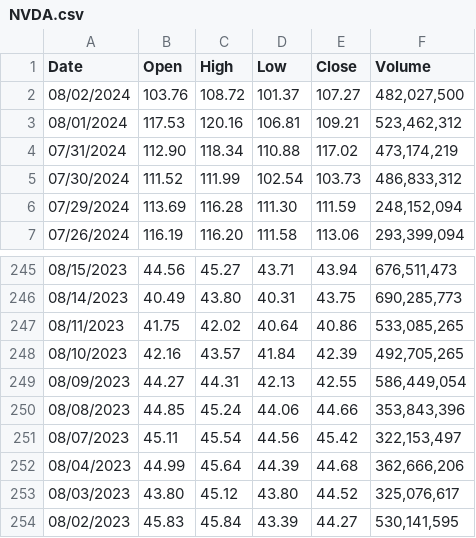
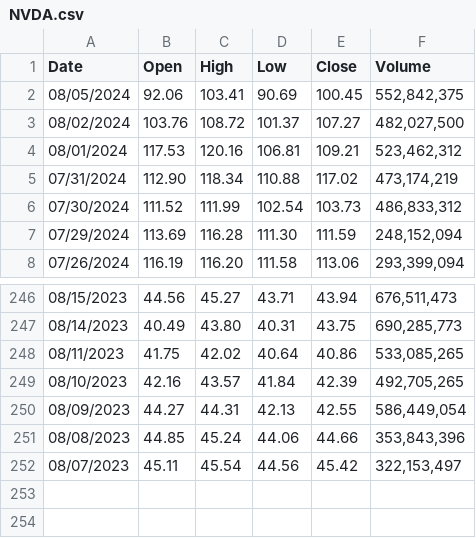
Before and after one commit to bsmith-classroom/datasets, a CSV file: NVDA.csv, drawn as a sheet; only a part is shown, gaps mark what is left out.

Commit message:
updated NVDA

```diff
--- a/NVDA.csv
+++ b/NVDA.csv
@@ -1,2 +1,3 @@
 Date,Open,High,Low,Close,Volume
+08/05/2024,"92.06","103.41","90.69","100.45","552,842,375"
 08/02/2024,"103.76","108.72","101.37","107.27","482,027,500"
@@ -251,4 +252 @@ Date,Open,High,Low,Close,Volume
 08/07/2023,"45.11","45.54","44.56","45.42","322,153,497"
-08/04/2023,"44.99","45.64","44.39","44.68","362,666,206"
-08/03/2023,"43.80","45.12","43.80","44.52","325,076,617"
-08/02/2023,"45.83","45.84","43.39","44.27","530,141,595"
```
